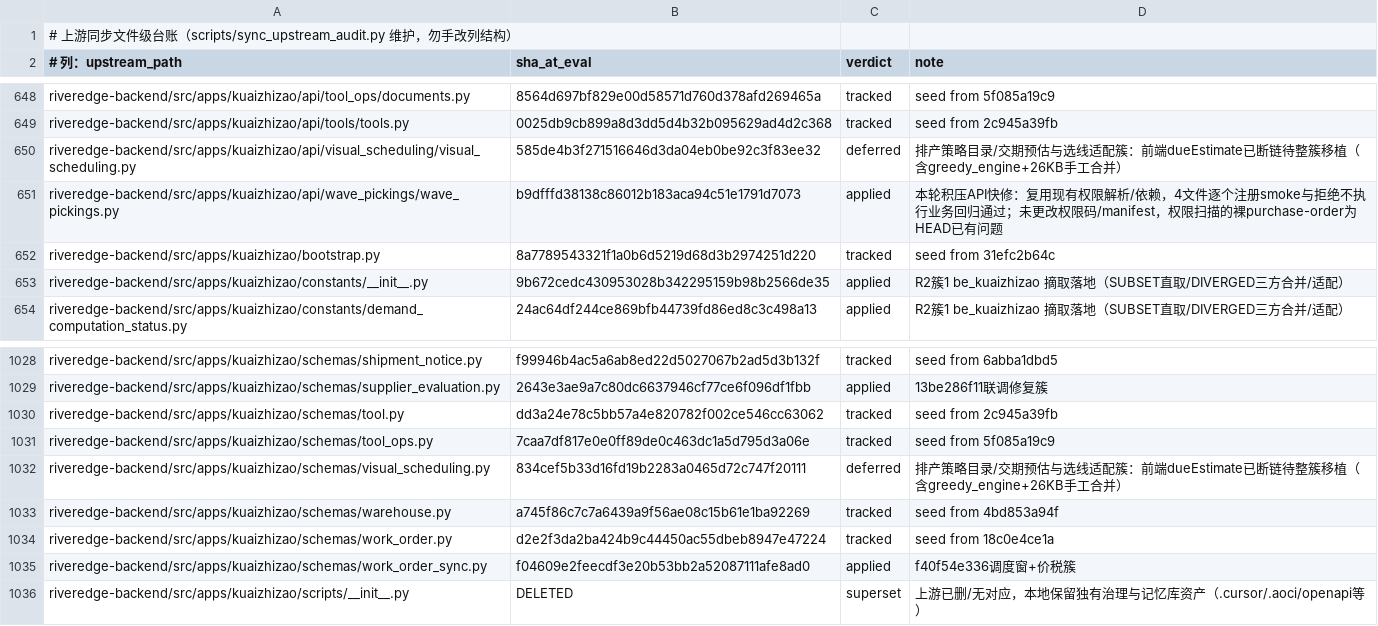
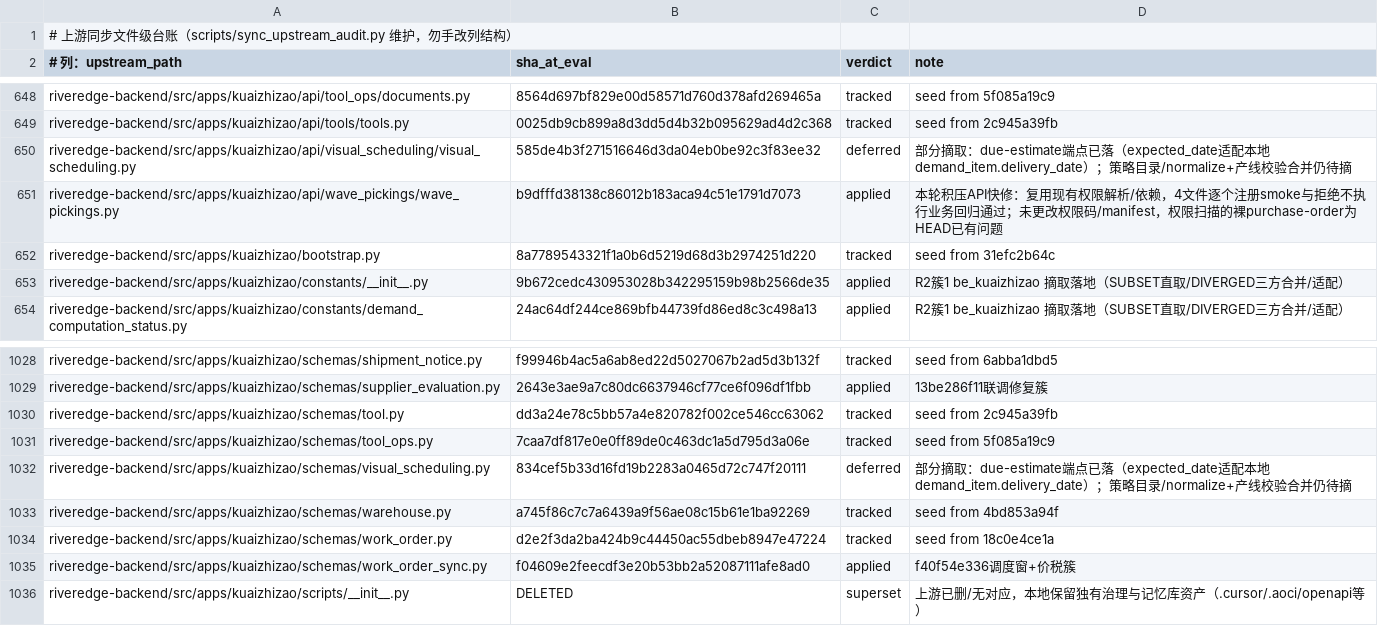
Before and after one commit to YZJ2016/kuaigeyun-mes, a TSV file: docs/上游同步-文件级台账.tsv, drawn as a sheet; only a part is shown, gaps mark what is left out.

```diff
--- a/docs/上游同步-文件级台账.tsv
+++ b/docs/上游同步-文件级台账.tsv
@@ -649,3 +649,3 @@ riveredge-backend/src/apps/kuaizhizao/api/tool_ops/documents.py	8564d697bf829e00
 riveredge-backend/src/apps/kuaizhizao/api/tools/tools.py	0025db9cb899a8d3dd5d4b32b095629ad4d2c368	tracked	seed from 2c945a39fb
-riveredge-backend/src/apps/kuaizhizao/api/visual_scheduling/visual_scheduling.py	585de4b3f271516646d3da04eb0be92c3f83ee32	deferred	排产策略目录/交期预估与选线适配簇：前端dueEstimate已断链待整簇移植（含greedy_engine+26KB手工合并）
+riveredge-backend/src/apps/kuaizhizao/api/visual_scheduling/visual_scheduling.py	585de4b3f271516646d3da04eb0be92c3f83ee32	deferred	部分摘取：due-estimate端点已落（expected_date适配本地demand_item.delivery_date）；策略目录/normalize+产线校验合并仍待摘
 riveredge-backend/src/apps/kuaizhizao/api/wave_pickings/wave_pickings.py	b9dfffd38138c86012b183aca94c51e1791d7073	applied	本轮积压API快修：复用现有权限解析/依赖，4文件逐个注册smoke与拒绝不执行业务回归通过；未更改权限码/manifest，权限扫描的裸purchase-order为HEAD已有问题
@@ -1031,3 +1031,3 @@ riveredge-backend/src/apps/kuaizhizao/schemas/tool.py	dd3a24e78c5bb57a4e820782f0
 riveredge-backend/src/apps/kuaizhizao/schemas/tool_ops.py	7caa7df817e0e0ff89de0c463dc1a5d795d3a06e	tracked	seed from 5f085a19c9
-riveredge-backend/src/apps/kuaizhizao/schemas/visual_scheduling.py	834cef5b33d16fd19b2283a0465d72c747f20111	deferred	排产策略目录/交期预估与选线适配簇：前端dueEstimate已断链待整簇移植（含greedy_engine+26KB手工合并）
+riveredge-backend/src/apps/kuaizhizao/schemas/visual_scheduling.py	834cef5b33d16fd19b2283a0465d72c747f20111	deferred	部分摘取：due-estimate端点已落（expected_date适配本地demand_item.delivery_date）；策略目录/normalize+产线校验合并仍待摘
 riveredge-backend/src/apps/kuaizhizao/schemas/warehouse.py	a745f86c7c7a6439a9f56ae08c15b61e1ba92269	tracked	seed from 4bd853a94f
```
Also changed, not shown: 2 other files.
